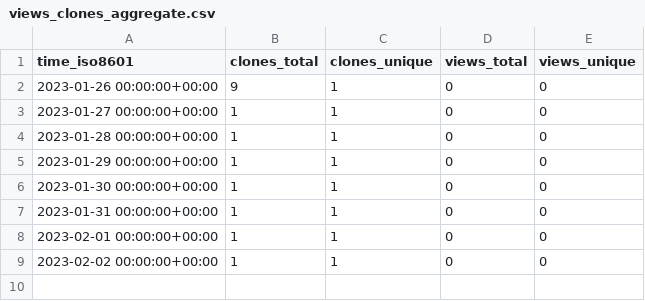
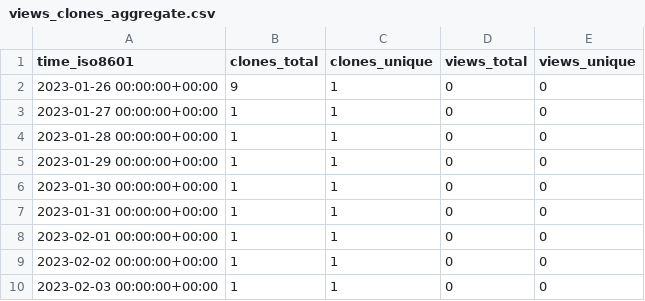
Before and after one commit to caie23/Brick-Breaker, a CSV file: caie23/Brick-Breaker/ghrs-data/views_clones_aggregate.csv, drawn as a sheet.

```diff
--- a/caie23/Brick-Breaker/ghrs-data/views_clones_aggregate.csv
+++ b/caie23/Brick-Breaker/ghrs-data/views_clones_aggregate.csv
@@ -9 +9,2 @@ time_iso8601,clones_total,clones_unique,views_total,views_unique
 2023-02-02 00:00:00+00:00,1,1,0,0
+2023-02-03 00:00:00+00:00,1,1,0,0
```
Also changed, not shown: 1 other file.
